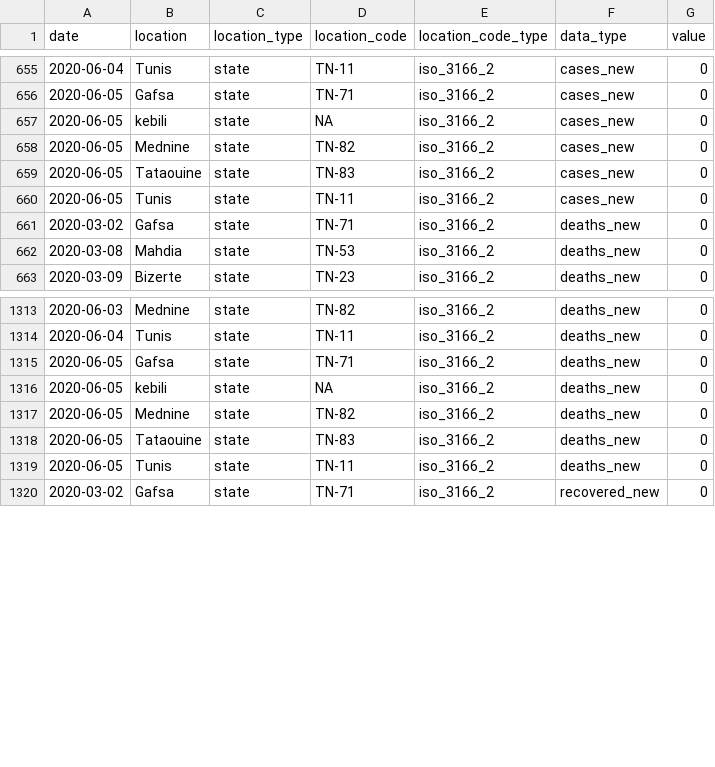
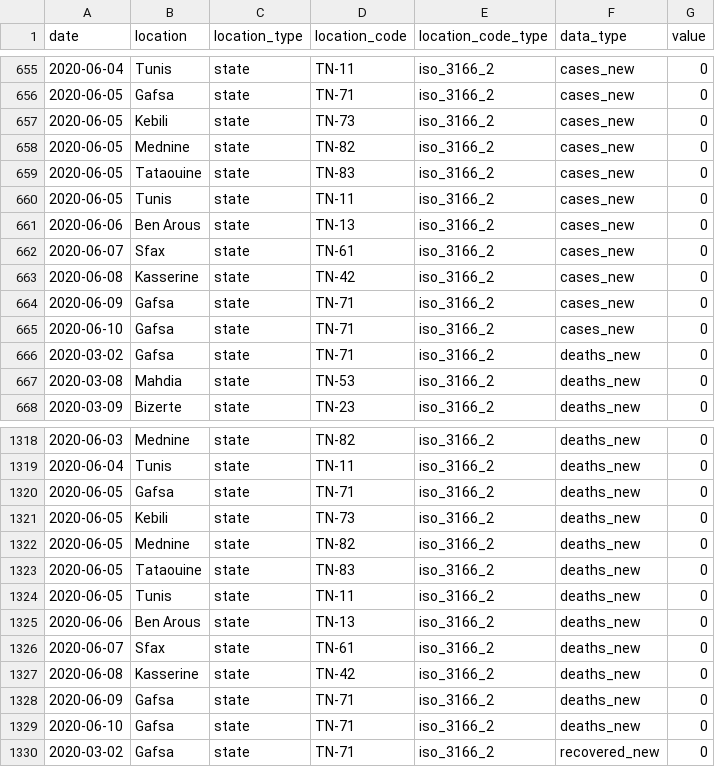
Before and after one commit to MounaBelaid/covid19datatunisia, a CSV file: dist/data.csv, drawn as a sheet; only a part is shown, gaps mark what is left out; the diff covers the shown part only.

Commit message:
Update data.csv

```diff
--- a/dist/data.csv
+++ b/dist/data.csv
@@ -656,3 +656,3 @@
 2020-06-05,"Gafsa","state","TN-71","iso_3166_2","cases_new",0
-2020-06-05,"kebili","state",NA,"iso_3166_2","cases_new",0
+2020-06-05,"Kebili","state","TN-73","iso_3166_2","cases_new",0
 2020-06-05,"Mednine","state","TN-82","iso_3166_2","cases_new",0
@@ -660,2 +660,7 @@
 2020-06-05,"Tunis","state","TN-11","iso_3166_2","cases_new",0
+2020-06-06,"Ben Arous","state","TN-13","iso_3166_2","cases_new",0
+2020-06-07,"Sfax","state","TN-61","iso_3166_2","cases_new",0
+2020-06-08,"Kasserine","state","TN-42","iso_3166_2","cases_new",0
+2020-06-09,"Gafsa","state","TN-71","iso_3166_2","cases_new",0
+2020-06-10,"Gafsa","state","TN-71","iso_3166_2","cases_new",0
 2020-03-02,"Gafsa","state","TN-71","iso_3166_2","deaths_new",0
@@ -1315,3 +1320,3 @@
 2020-06-05,"Gafsa","state","TN-71","iso_3166_2","deaths_new",0
-2020-06-05,"kebili","state",NA,"iso_3166_2","deaths_new",0
+2020-06-05,"Kebili","state","TN-73","iso_3166_2","deaths_new",0
 2020-06-05,"Mednine","state","TN-82","iso_3166_2","deaths_new",0
@@ -1319,2 +1324,7 @@
 2020-06-05,"Tunis","state","TN-11","iso_3166_2","deaths_new",0
+2020-06-06,"Ben Arous","state","TN-13","iso_3166_2","deaths_new",0
+2020-06-07,"Sfax","state","TN-61","iso_3166_2","deaths_new",0
+2020-06-08,"Kasserine","state","TN-42","iso_3166_2","deaths_new",0
+2020-06-09,"Gafsa","state","TN-71","iso_3166_2","deaths_new",0
+2020-06-10,"Gafsa","state","TN-71","iso_3166_2","deaths_new",0
 2020-03-02,"Gafsa","state","TN-71","iso_3166_2","recovered_new",0
```
Also changed, not shown: 5 added rows and 2 edited cells elsewhere in this file.
